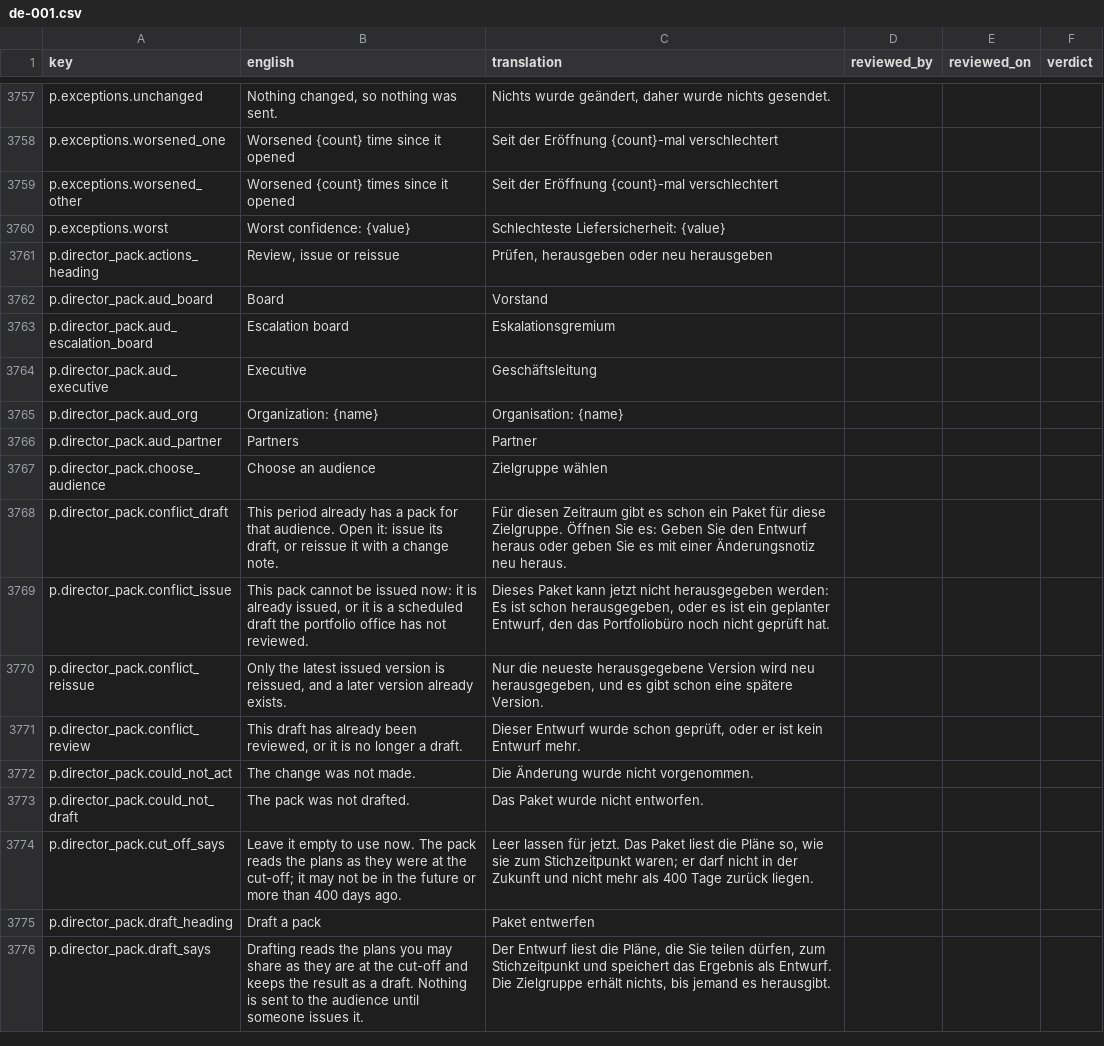
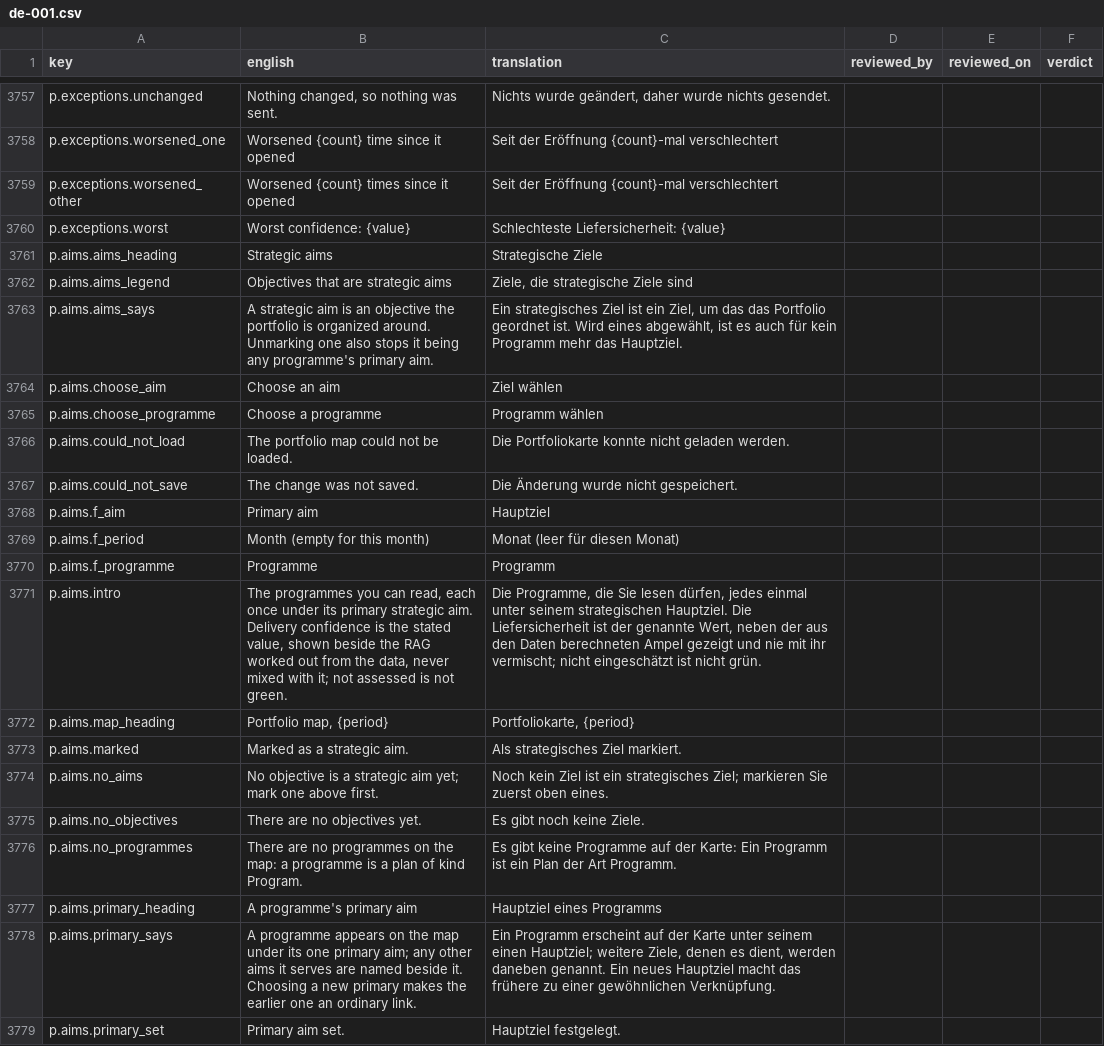
Before and after one commit to project-portfolio-management/project-portfolio-management, a CSV file: governance/translation-reviews/de-001.csv, drawn as a sheet; only a part is shown, gaps mark what is left out; the shorter side is filled out with more unchanged rows; the diff covers the shown part only.

```diff
--- a/governance/translation-reviews/de-001.csv
+++ b/governance/translation-reviews/de-001.csv
@@ -3760 +3760,20 @@ p.exceptions.worsened_other,Worsened {count} times since it opened,Seit der Erö
 p.exceptions.worst,Worst confidence: {value},Schlechteste Liefersicherheit: {value},,,
+p.aims.aims_heading,Strategic aims,Strategische Ziele,,,
+p.aims.aims_legend,Objectives that are strategic aims,"Ziele, die strategische Ziele sind",,,
+p.aims.aims_says,A strategic aim is an objective the portfolio is organized around. Unmarking one also stops it being any programme's primary aim.,"Ein strategisches Ziel ist ein Ziel, um das das Portfolio geordnet ist. Wird eines abgewählt, ist es auch für kein Programm mehr das Hauptziel.",,,
+p.aims.choose_aim,Choose an aim,Ziel wählen,,,
+p.aims.choose_programme,Choose a programme,Programm wählen,,,
+p.aims.could_not_load,The portfolio map could not be loaded.,Die Portfoliokarte konnte nicht geladen werden.,,,
+p.aims.could_not_save,The change was not saved.,Die Änderung wurde nicht gespeichert.,,,
+p.aims.f_aim,Primary aim,Hauptziel,,,
+p.aims.f_period,Month (empty for this month),Monat (leer für diesen Monat),,,
+p.aims.f_programme,Programme,Programm,,,
+p.aims.intro,"The programmes you can read, each once under its primary strategic aim. Delivery confidence is the stated value, shown beside the RAG worked out from the data, never mixed with it; not assessed is not green.","Die Programme, die Sie lesen dürfen, jedes einmal unter seinem strategischen Hauptziel. Die Liefersicherheit ist der genannte Wert, neben der aus den Daten berechneten Ampel gezeigt und nie mit ihr vermischt; nicht eingeschätzt ist nicht grün.",,,
+p.aims.map_heading,"Portfolio map, {period}","Portfoliokarte, {period}",,,
+p.aims.marked,Marked as a strategic aim.,Als strategisches Ziel markiert.,,,
+p.aims.no_aims,No objective is a strategic aim yet; mark one above first.,Noch kein Ziel ist ein strategisches Ziel; markieren Sie zuerst oben eines.,,,
+p.aims.no_objectives,There are no objectives yet.,Es gibt noch keine Ziele.,,,
+p.aims.no_programmes,There are no programmes on the map: a programme is a plan of kind Program.,Es gibt keine Programme auf der Karte: Ein Programm ist ein Plan der Art Programm.,,,
+p.aims.primary_heading,A programme's primary aim,Hauptziel eines Programms,,,
+p.aims.primary_says,A programme appears on the map under its one primary aim; any other aims it serves are named beside it. Choosing a new primary makes the earlier one an ordinary link.,"Ein Programm erscheint auf der Karte unter seinem einen Hauptziel; weitere Ziele, denen es dient, werden daneben genannt. Ein neues Hauptziel macht das frühere zu einer gewöhnlichen Verknüpfung.",,,
+p.aims.primary_set,Primary aim set.,Hauptziel festgelegt.,,,
```
Also changed, not shown: 9 added rows elsewhere in this file, governance/translation-reviews/ar-001.csv, governance/translation-reviews/de-de.csv, 30 other files.
